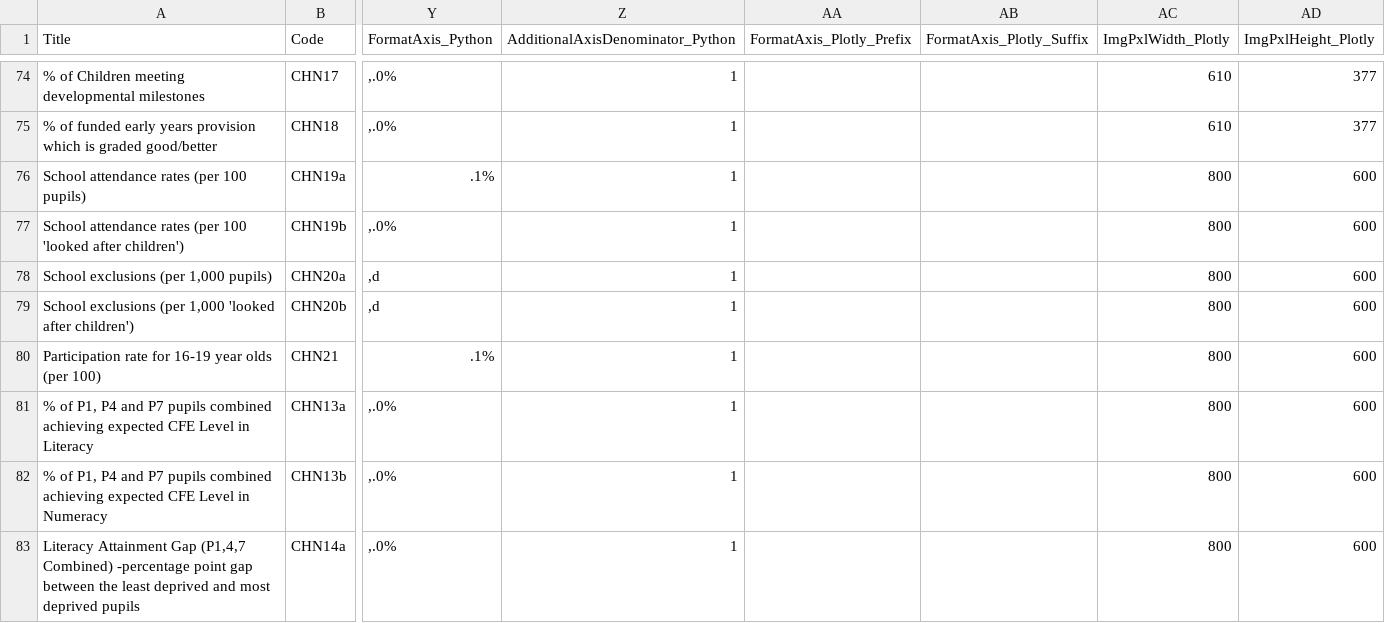
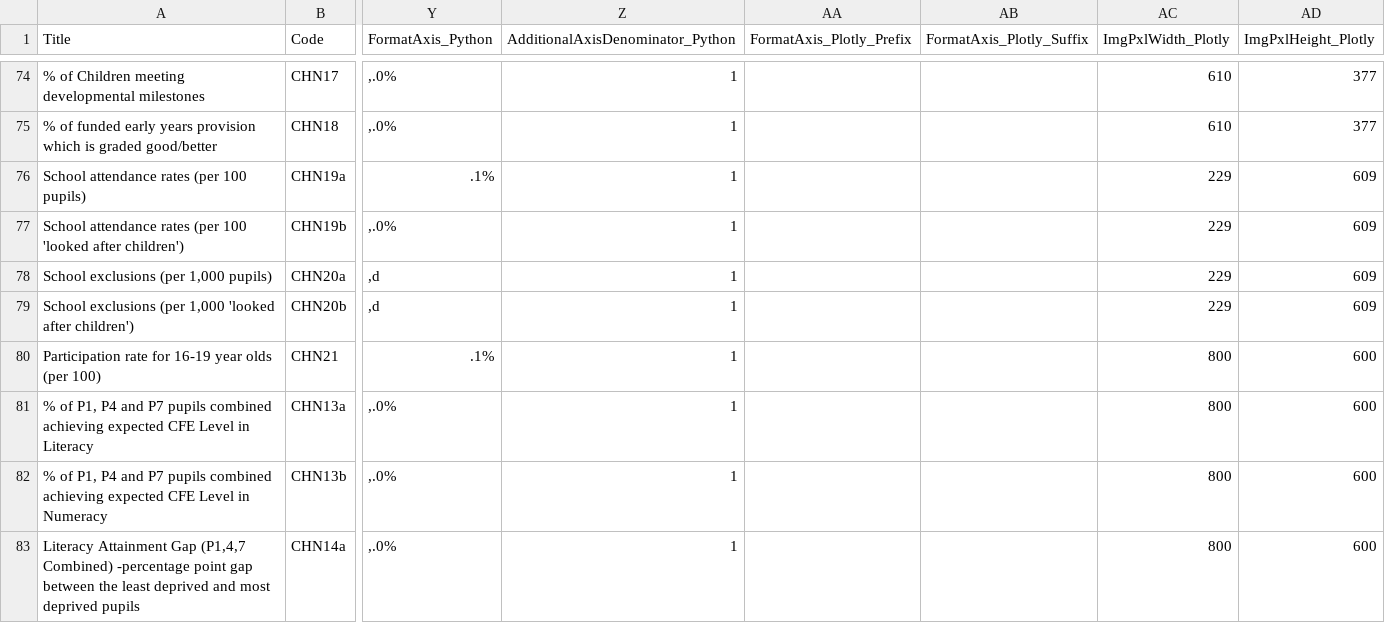
Before and after one commit to SC-TPP/LGBF, a CSV file: Data Files/Indicator Information.csv, drawn as a sheet; only a part is shown, gaps mark what is left out; the diff names each change by its address in the sheet, - before the commit and + after, or states it on an @@ line.

```diff
--- a/Data Files/Indicator Information.csv
+++ b/Data Files/Indicator Information.csv
-AC76:AC79 (ImgPxlWidth_Plotly): 800
+AC76:AC79 (ImgPxlWidth_Plotly): 229
-AD76:AD79 (ImgPxlHeight_Plotly): 600
+AD76:AD79 (ImgPxlHeight_Plotly): 609
```
Also changed, not shown: 4 other files.
